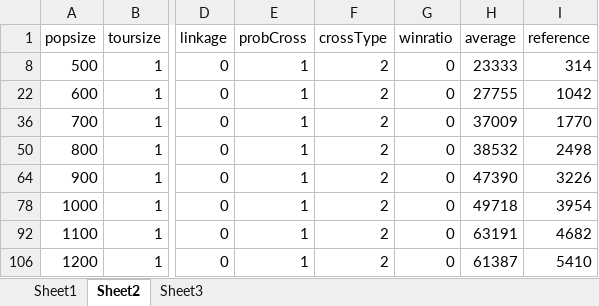
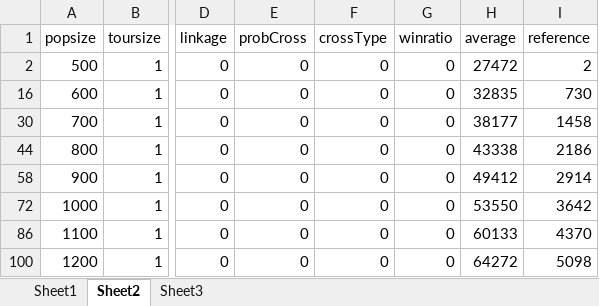
Before and after one commit to ZzAve/EvolutionaryAlgorithms, an Excel workbook: results3.xlsx, sheet Sheet2, drawn as a sheet; only a part is shown, gaps mark what is left out; values as stored, in another font and other column widths than the file's, no borders; charts and pictures not drawn; addresses are those after the commit; the diff covers the shown part only; the diff names each change by its address in the sheet, - before the commit and + after, or states it on an @@ line.

```diff
--- a/results3.xlsx (sheet Sheet2)
+++ b/results3.xlsx (sheet Sheet2)
-E2: 1
+E2: 0
-F2: 2
+F2: 0
-H2: 23333
+H2: 27472
-I2: 314
+I2: 2
-E16: 1
+E16: 0
-F16: 2
+F16: 0
-H16: 27755
+H16: 32835
-I16: 1042
+I16: 730
-E30: 1
+E30: 0
-F30: 2
+F30: 0
-H30: 37009
+H30: 38177
-I30: 1770
+I30: 1458
-E44: 1
+E44: 0
-F44: 2
+F44: 0
-H44: 38532
+H44: 43338
-I44: 2498
+I44: 2186
-E58: 1
+E58: 0
-F58: 2
+F58: 0
-H58: 47390
+H58: 49412
-I58: 3226
+I58: 2914
-E72: 1
+E72: 0
-F72: 2
+F72: 0
-H72: 49718
+H72: 53550
-I72: 3954
+I72: 3642
-E86: 1
+E86: 0
-F86: 2
+F86: 0
-H86: 63191
+H86: 60133
-I86: 4682
+I86: 4370
-E100: 1
+E100: 0
-F100: 2
+F100: 0
-H100: 61387
+H100: 64272
-I100: 5410
+I100: 5098
```
Also changed, not shown: 12 added rows and 73 edited cells elsewhere in this sheet, sheet Sheet1, formulas that keep their value, hidden cells, charts or pictures, results4.xlsx, 5 other files.
